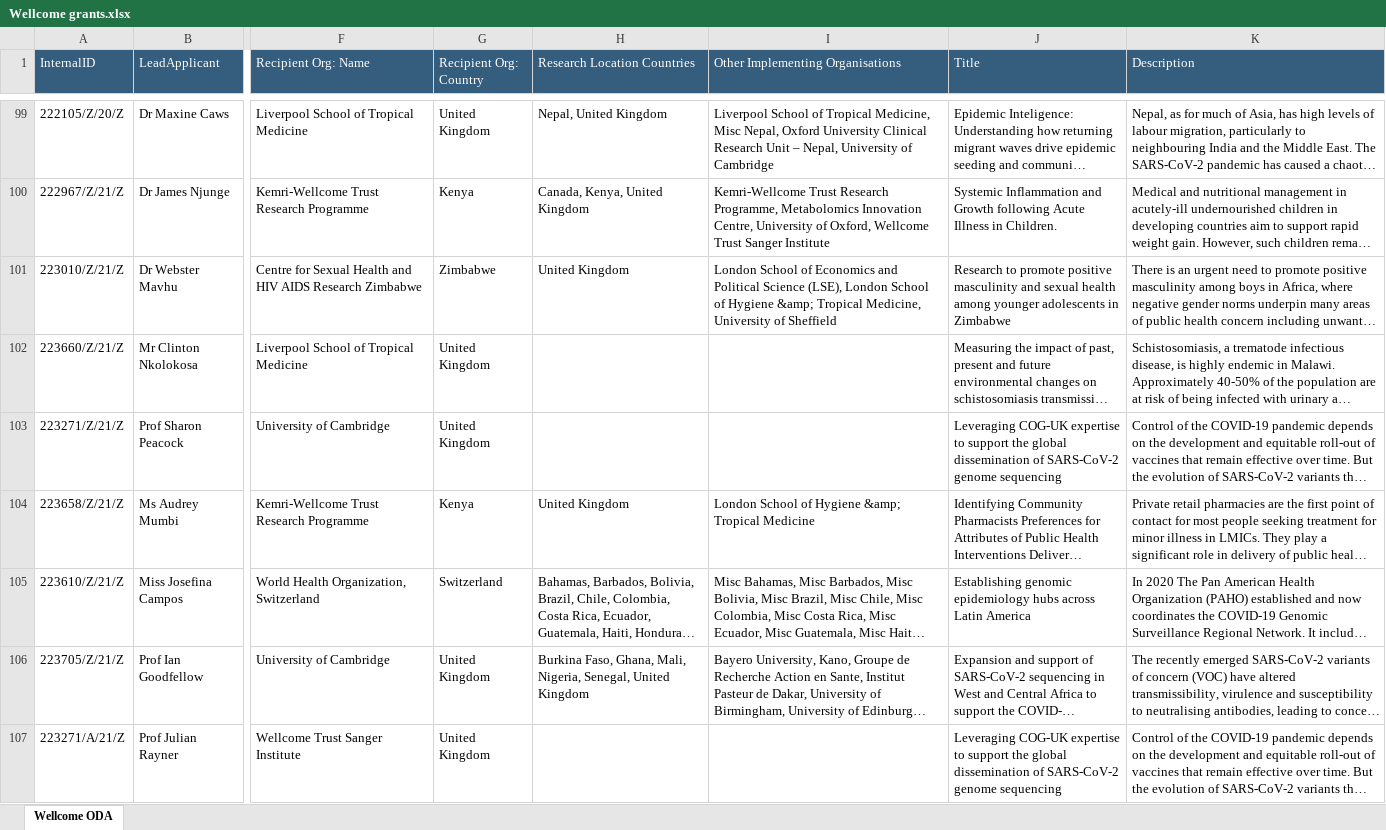
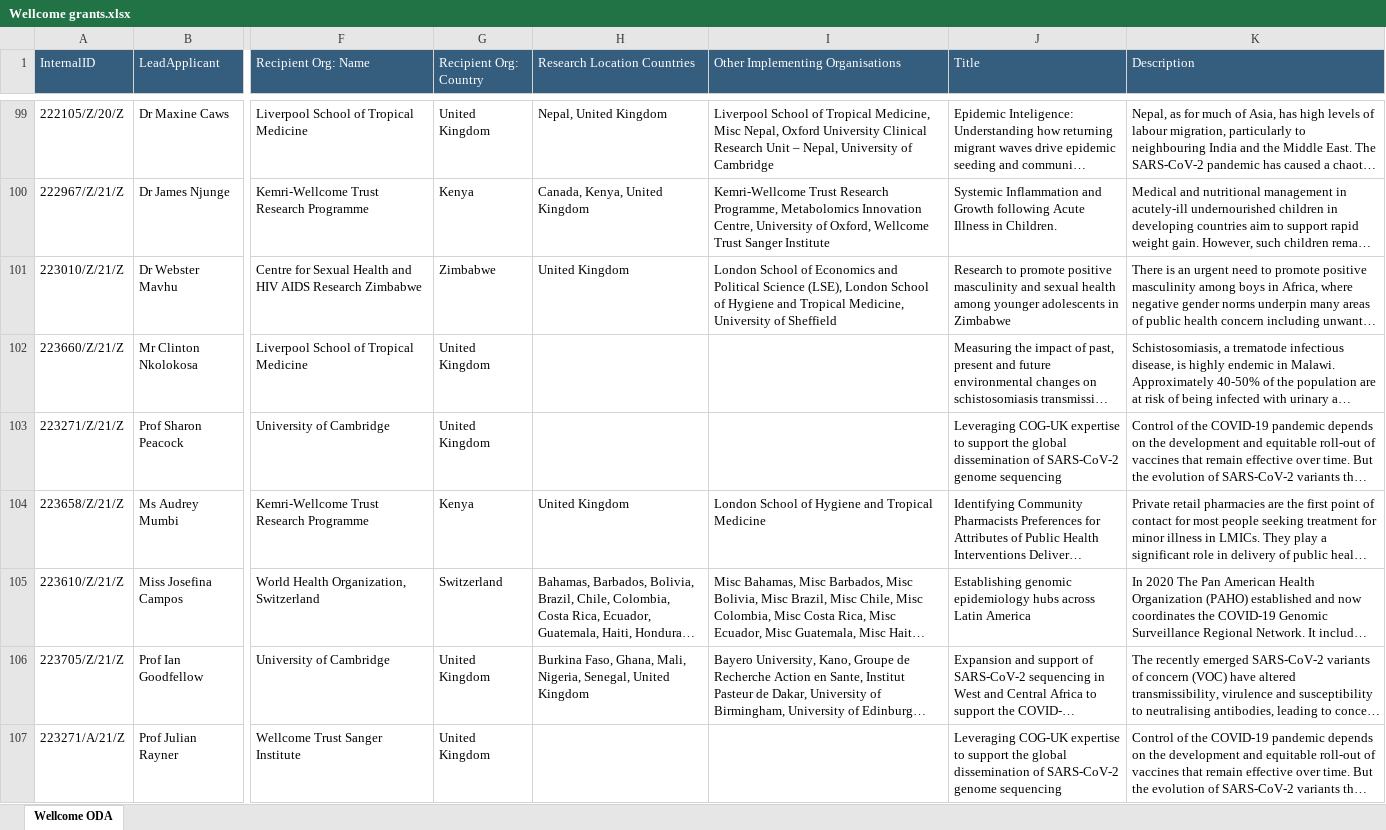
Before and after one commit to kprior91/ODA_research_and_innovation, an Excel workbook: Inputs/Wellcome grants.xlsx, sheet Wellcome ODA, drawn as a sheet; only a part is shown, gaps mark what is left out; long unchanged cells end in …; values as stored, in another font and other column widths than the file's, no borders; the diff covers the shown part only; the diff names each change by its address in the sheet, - before the commit and + after, or states it on an @@ line.

Commit message:
Organisation table recreated

```diff
--- a/Inputs/Wellcome grants.xlsx (sheet Wellcome ODA)
+++ b/Inputs/Wellcome grants.xlsx (sheet Wellcome ODA)
-I101 (Other Implementing Organisations): …of Hygiene &amp; Tropical Medicine,…
+I101 (Other Implementing Organisations): …of Hygiene and Tropical Medicine,…
-I104 (Other Implementing Organisations): …of Hygiene &amp; Tropical Medicine
+I104 (Other Implementing Organisations): …of Hygiene and Tropical Medicine
```
Also changed, not shown: 22 edited cells elsewhere in this sheet, 20 other files.
